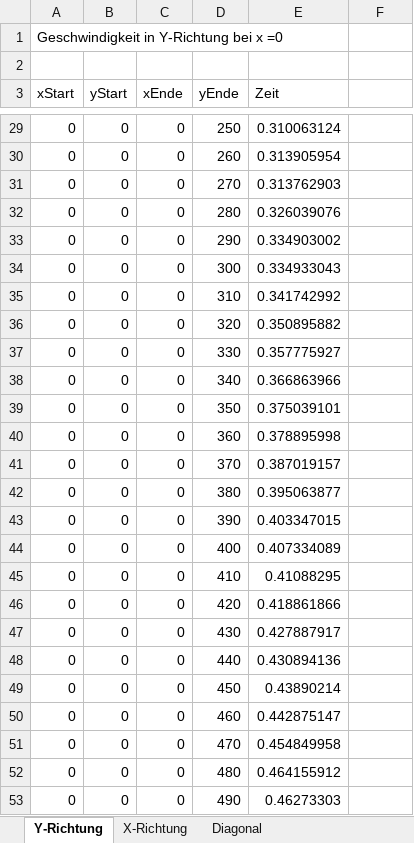
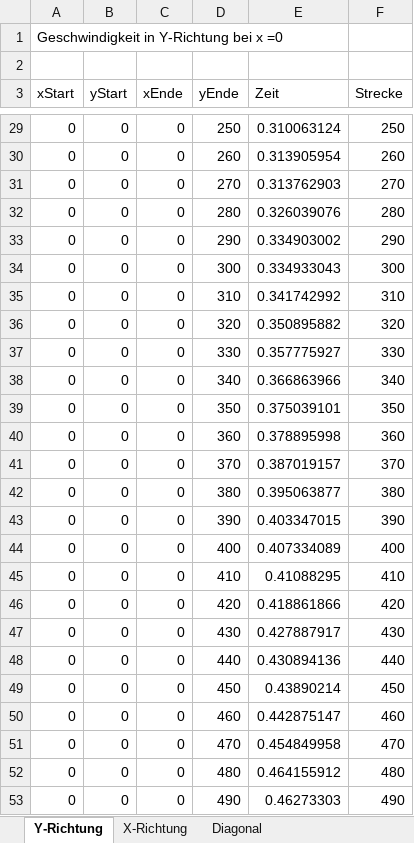
Before and after one commit to clush/Airhockey, an Excel workbook: airhockey/airhockey/Auswertung_Zusammenfassung.xlsx, sheet Y-Richtung, drawn as a sheet; only a part is shown, gaps mark what is left out; values as stored, in another font and other column widths than the file's, no borders; charts and pictures not drawn; the diff covers the shown part only; the diff names each change by its address in the sheet, - before the commit and + after, or states it on an @@ line.

```diff
--- a/airhockey/airhockey/Auswertung_Zusammenfassung.xlsx (sheet Y-Richtung)
+++ b/airhockey/airhockey/Auswertung_Zusammenfassung.xlsx (sheet Y-Richtung)
-F3: (empty)
+F3: Strecke
-F29 (Strecke): (empty)
+F29 (Strecke): 250
-F30 (Strecke): (empty)
+F30 (Strecke): 260
-F31 (Strecke): (empty)
+F31 (Strecke): 270
-F32 (Strecke): (empty)
+F32 (Strecke): 280
-F33 (Strecke): (empty)
+F33 (Strecke): 290
-F34 (Strecke): (empty)
+F34 (Strecke): 300
-F35 (Strecke): (empty)
+F35 (Strecke): 310
-F36 (Strecke): (empty)
+F36 (Strecke): 320
-F37 (Strecke): (empty)
+F37 (Strecke): 330
-F38 (Strecke): (empty)
+F38 (Strecke): 340
-F39 (Strecke): (empty)
+F39 (Strecke): 350
-F40 (Strecke): (empty)
+F40 (Strecke): 360
-F41 (Strecke): (empty)
+F41 (Strecke): 370
-F42 (Strecke): (empty)
+F42 (Strecke): 380
-F43 (Strecke): (empty)
+F43 (Strecke): 390
-F44 (Strecke): (empty)
+F44 (Strecke): 400
-F45 (Strecke): (empty)
+F45 (Strecke): 410
-F46 (Strecke): (empty)
+F46 (Strecke): 420
-F47 (Strecke): (empty)
+F47 (Strecke): 430
-F48 (Strecke): (empty)
+F48 (Strecke): 440
-F49 (Strecke): (empty)
+F49 (Strecke): 450
-F50 (Strecke): (empty)
+F50 (Strecke): 460
-F51 (Strecke): (empty)
+F51 (Strecke): 470
-F52 (Strecke): (empty)
+F52 (Strecke): 480
-F53 (Strecke): (empty)
+F53 (Strecke): 490
```
Also changed, not shown: 45 edited cells elsewhere in this sheet, sheet X-Richtung, charts or pictures, airhockey/airhockey/speedtest_Auswertung2.xlsx, 2 other files.
